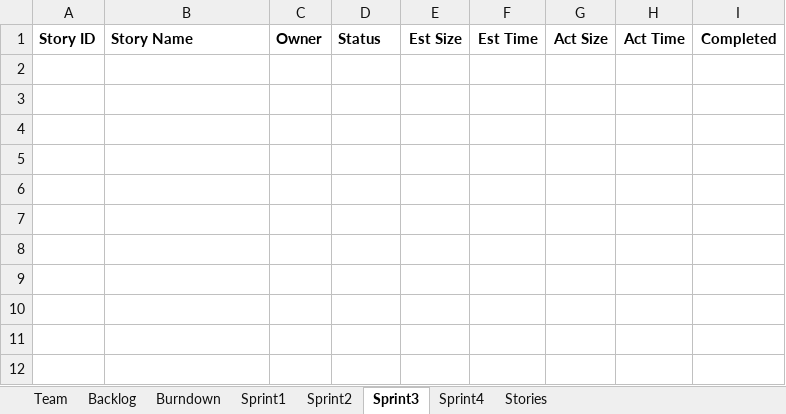
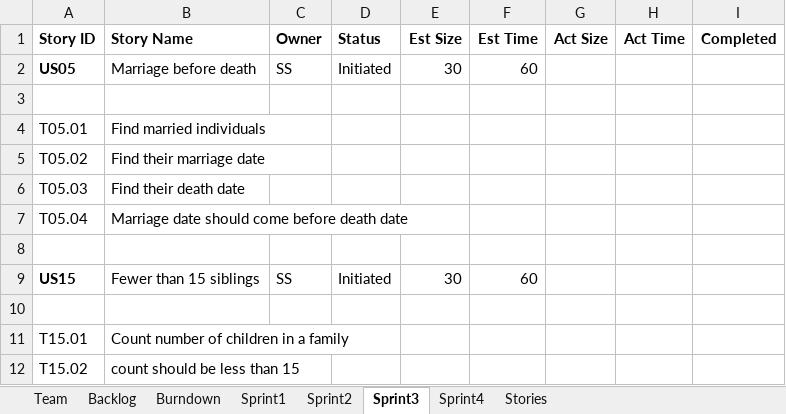
Before and after one commit to Malidrisi/SSW-555-GEDCOM, an Excel workbook: Team Report_Rafif, Maha, Saloni-Final.xlsx, sheet Sprint3, drawn as a sheet; values as stored, in another font and other column widths than the file's, no borders; the diff names each change by its address in the sheet, - before the commit and + after, or states it on an @@ line.

Commit message:
Updating sprint 3

```diff
--- a/Team Report_Rafif, Maha, Saloni-Final.xlsx (sheet Sprint3)
+++ b/Team Report_Rafif, Maha, Saloni-Final.xlsx (sheet Sprint3)
+row 2: US05 | Marriage before death | SS | Initiated | 30 | 60
+row 3: (empty)
+row 4: T05.01 | Find married individuals
+row 5: T05.02 | Find their marriage date
+row 6: T05.03 | Find their death date
+row 7: T05.04 | Marriage date should come before death date
+row 8: (empty)
+row 9: US15 | Fewer than 15 siblings | SS | Initiated | 30 | 60
+row 10: (empty)
+row 11: T15.01 | Count number of children in a family
+row 12: T15.02 | count should be less than 15
```
Also changed, not shown: sheet Stories, charts or pictures.
